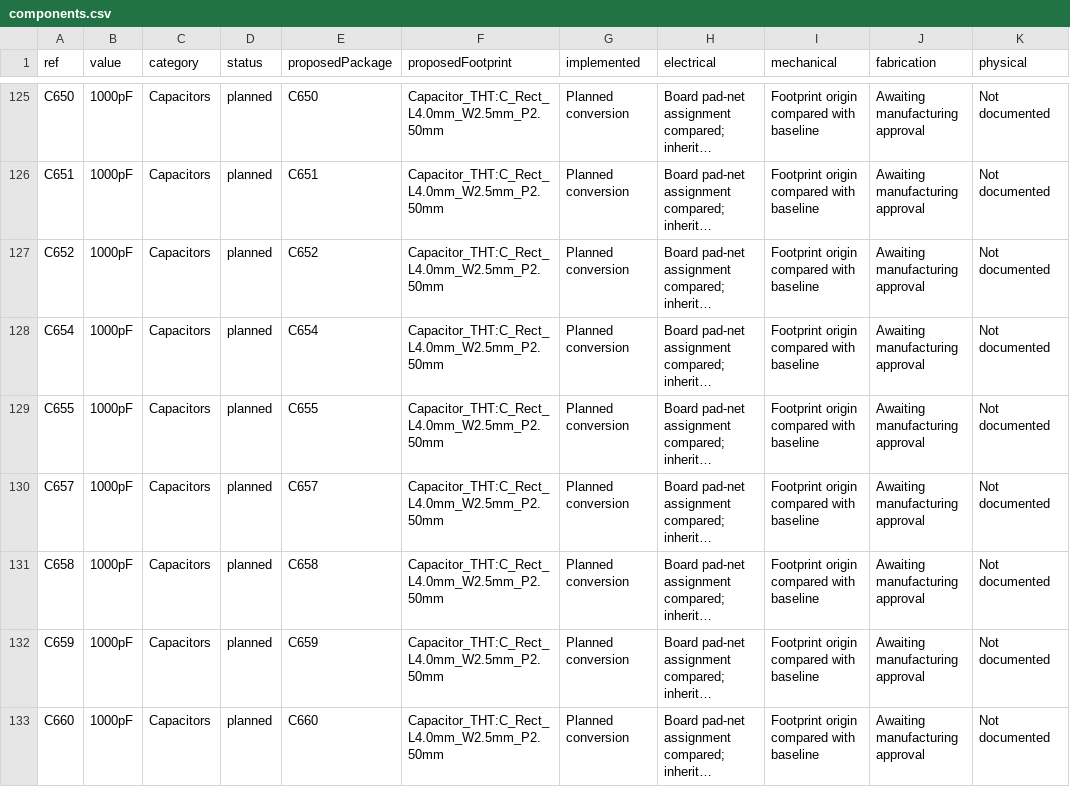
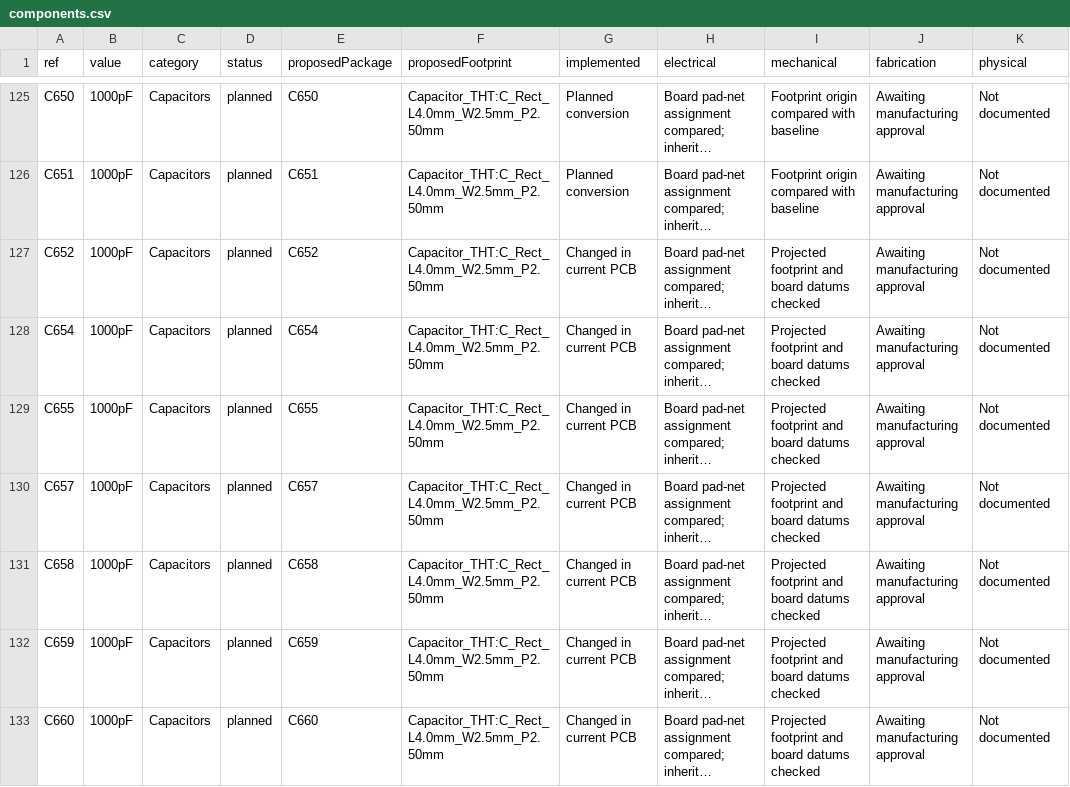
Before and after one commit to GregWinfield/Amiga-2000-EATX, a CSV file: reports/pcb-progress/components.csv, drawn as a sheet; only a part is shown, gaps mark what is left out; long unchanged cells end in …; the diff covers the shown part only; the diff names each change by its address in the sheet, - before the commit and + after, or states it on an @@ line.

```diff
--- a/reports/pcb-progress/components.csv
+++ b/reports/pcb-progress/components.csv
-G127:G133 (implemented): Planned conversion
+G127:G133 (implemented): Changed in current PCB
-I127:I133 (mechanical): Footprint origin compared with baseline
+I127:I133 (mechanical): Projected footprint and board datums checked
```
Also changed, not shown: 1 added row, 8 removed rows and 11 edited cells elsewhere in this file, 12 other files.
